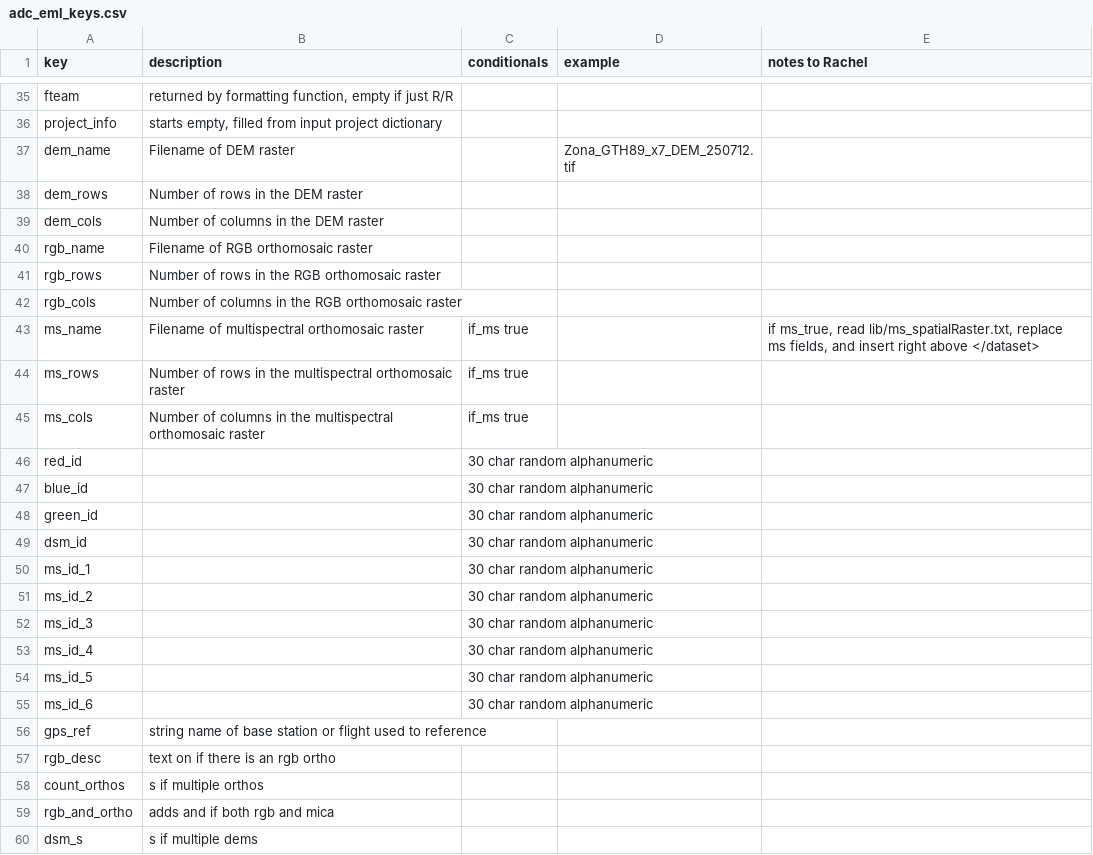
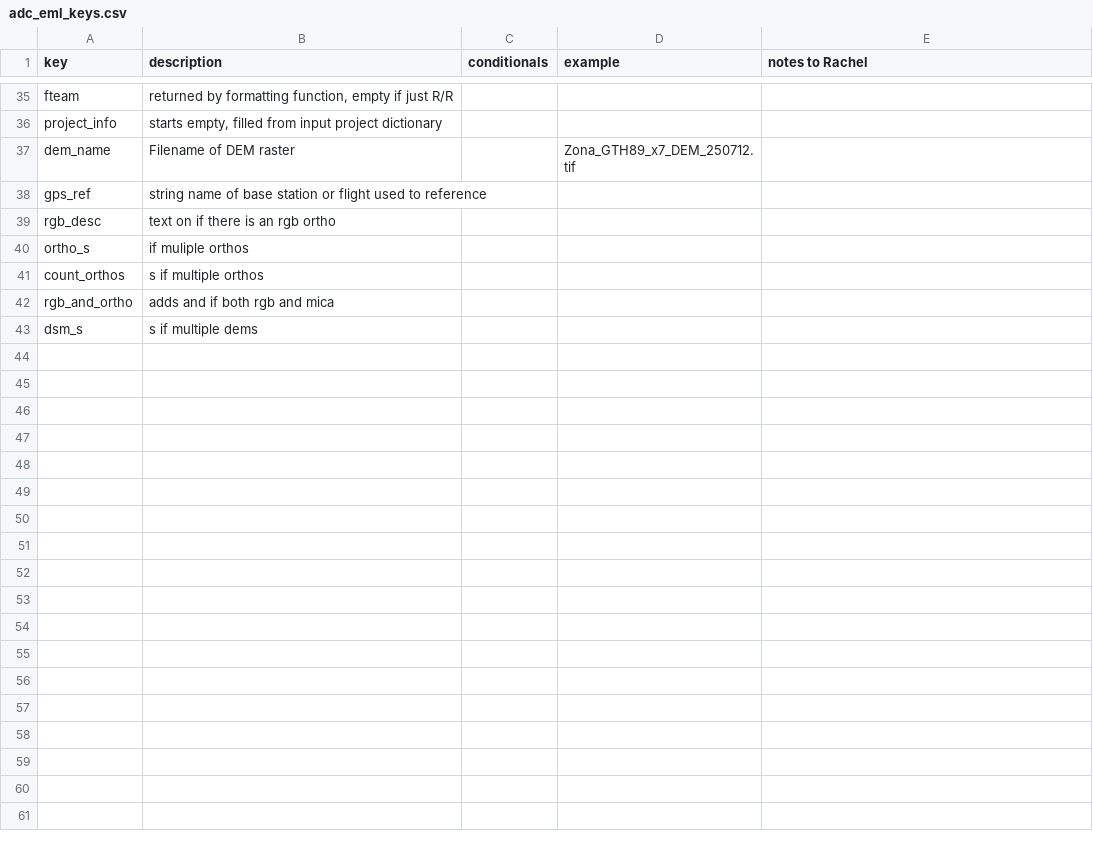
Before and after one commit to rdesobrino/adc_archiving, a CSV file: lib/adc_eml_keys.csv, drawn as a sheet; only a part is shown, gaps mark what is left out.

Commit message:
accidentally removed ortho_s key when removing raster_ids (now generated more sensically in the same step). gotta get rid of this dang csv though!

```diff
--- a/lib/adc_eml_keys.csv
+++ b/lib/adc_eml_keys.csv
@@ -37,22 +37,5 @@ project_info,"starts empty, filled from input project dictionary",,,
 dem_name,Filename of DEM raster,,Zona_GTH89_x7_DEM_250712.tif,
-dem_rows,Number of rows in the DEM raster,,,
-dem_cols,Number of columns in the DEM raster,,,
-rgb_name,Filename of RGB orthomosaic raster ,,,
-rgb_rows,Number of rows in the RGB orthomosaic raster,,,
-rgb_cols,Number of columns in the RGB orthomosaic raster,,,
-ms_name,Filename of multispectral orthomosaic raster,if_ms true,,"if ms_true, read lib/ms_spatialRaster.txt, replace ms fields, and insert right above </dataset>"
-ms_rows,Number of rows in the multispectral orthomosaic raster,if_ms true,,
-ms_cols,Number of columns in the multispectral orthomosaic raster,if_ms true,,
-red_id,,30 char random alphanumeric,,
-blue_id,,30 char random alphanumeric,,
-green_id,,30 char random alphanumeric,,
-dsm_id,,30 char random alphanumeric,,
-ms_id_1,,30 char random alphanumeric,,
-ms_id_2,,30 char random alphanumeric,,
-ms_id_3,,30 char random alphanumeric,,
-ms_id_4,,30 char random alphanumeric,,
-ms_id_5,,30 char random alphanumeric,,
-ms_id_6,,30 char random alphanumeric,,
 gps_ref,string name of base station or flight used to reference,,,
 rgb_desc,text on if there is an rgb ortho,,,
+ortho_s,if muliple orthos ,,,
 count_orthos,s if multiple orthos,,,
```
